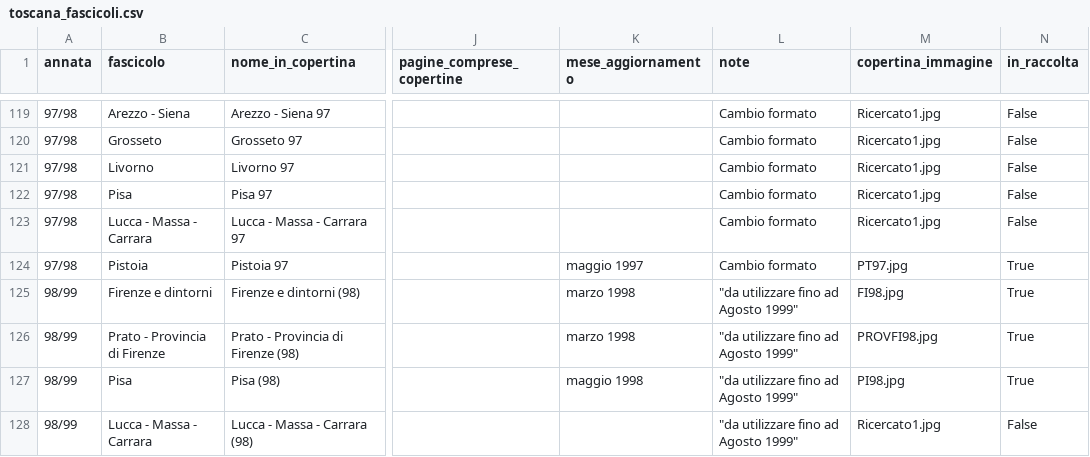
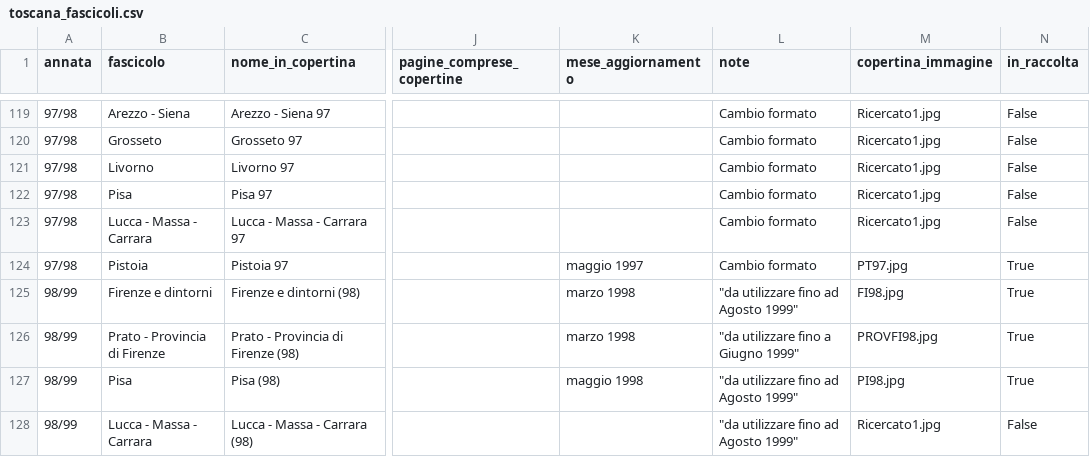
Before and after one commit to RoMu84/TuttoCitta, a CSV file: dati/toscana_fascicoli.csv, drawn as a sheet; only a part is shown, gaps mark what is left out; the diff names each change by its address in the sheet, - before the commit and + after, or states it on an @@ line.

```diff
--- a/dati/toscana_fascicoli.csv
+++ b/dati/toscana_fascicoli.csv
-L126 (note): "da utilizzare fino ad Agosto 1999"
+L126 (note): "da utilizzare fino a Giugno 1999"
```
Also changed, not shown: dati/marche_fascicoli.csv, dati/veneto_fascicoli.csv, 6 other files.
